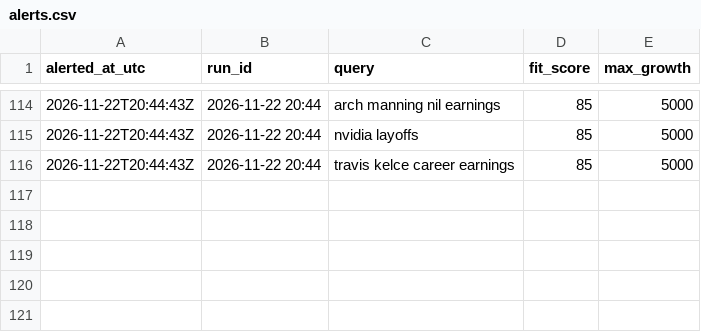
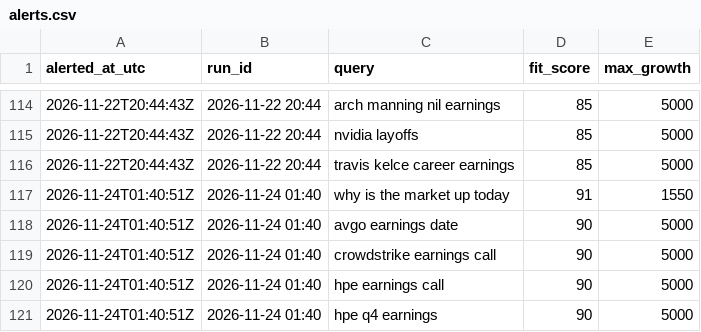
Before and after one commit to JosePenaS/inflow_tracker, a CSV file: data/alerts.csv, drawn as a sheet; only a part is shown, gaps mark what is left out.

```diff
--- a/data/alerts.csv
+++ b/data/alerts.csv
@@ -116 +116,6 @@ alerted_at_utc,run_id,query,fit_score,max_growth
 2026-11-22T20:44:43Z,2026-11-22 20:44,travis kelce career earnings,85,5000
+2026-11-24T01:40:51Z,2026-11-24 01:40,why is the market up today,91,1550
+2026-11-24T01:40:51Z,2026-11-24 01:40,avgo earnings date,90,5000
+2026-11-24T01:40:51Z,2026-11-24 01:40,crowdstrike earnings call,90,5000
+2026-11-24T01:40:51Z,2026-11-24 01:40,hpe earnings call,90,5000
+2026-11-24T01:40:51Z,2026-11-24 01:40,hpe q4 earnings,90,5000
```
Also changed, not shown: data/run_log.csv, 2 other files.
